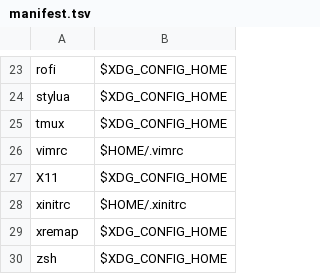
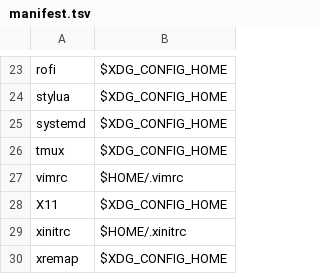
Before and after one commit to 4513ECHO/dotfiles, a TSV file: manifest.tsv, drawn as a sheet; only a part is shown, gaps mark what is left out; the shorter side is filled out with more unchanged rows; the diff names each change by its address in the sheet, - before the commit and + after, or states it on an @@ line.

Commit message:
feat: Ad screen locker and systemd

```diff
--- a/manifest.tsv
+++ b/manifest.tsv
+row 25: systemd | $XDG_CONFIG_HOME
```
Also changed, not shown: 5 other files.
